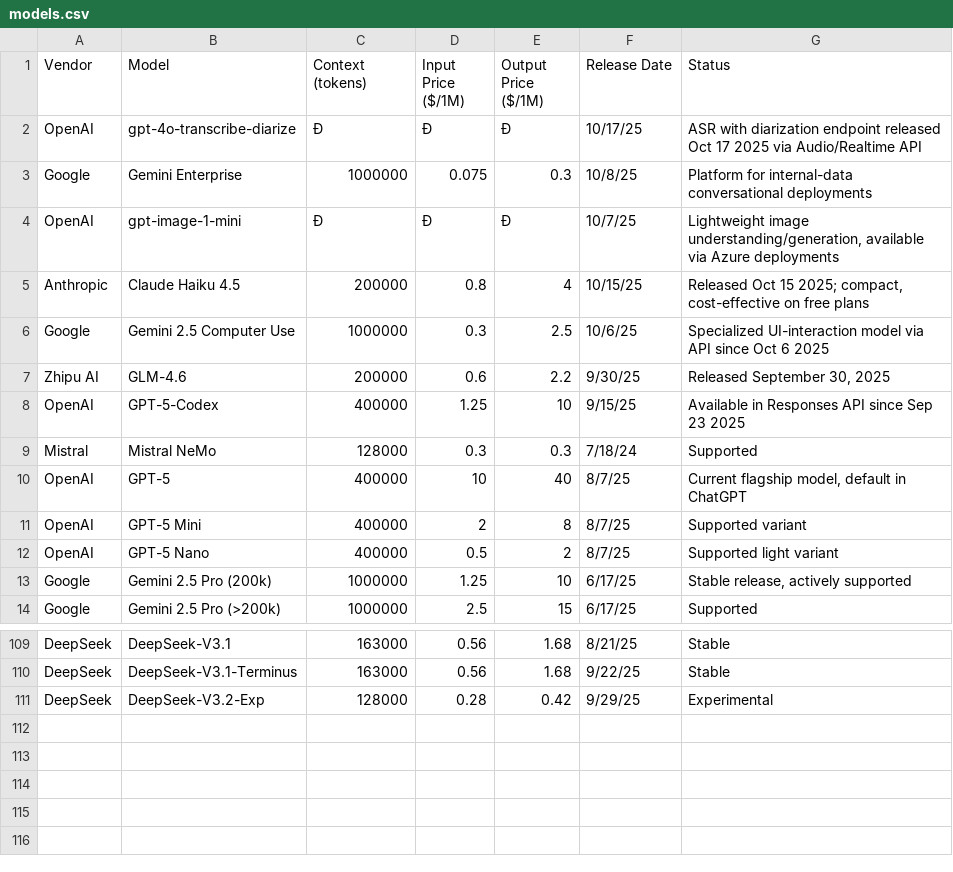
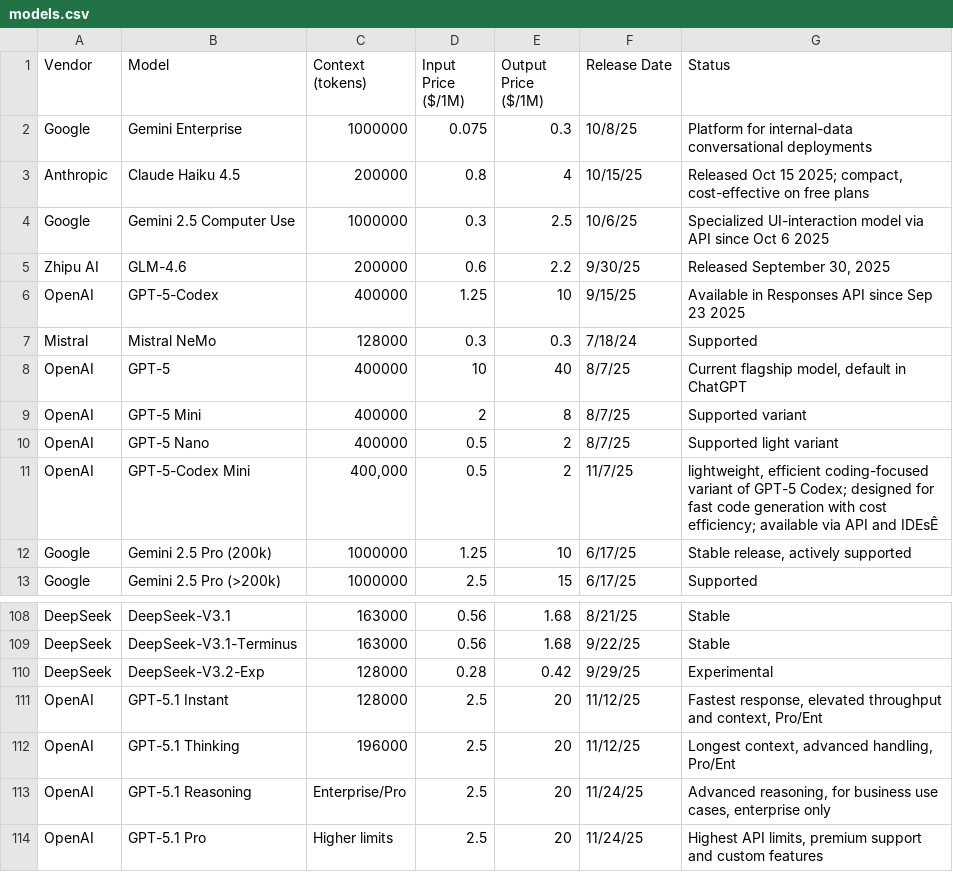
Before and after one commit to adithyadaine/AI-Model-Price-Comparison, a CSV file: models.csv, drawn as a sheet; only a part is shown, gaps mark what is left out.

Commit message:
Update models.csv to remove deprecated OpenAI models and add new GPT-5.1 variants.

```diff
--- a/models.csv
+++ b/models.csv
@@ -1,5 +1,3 @@
 Vendor,Model,Context (tokens),Input Price ($/1M),Output Price ($/1M),Release Date,Status
-OpenAI,gpt-4o-transcribe-diarize,Ð,Ð,Ð,10/17/25,ASR with diarization endpoint released Oct 17 2025 via Audio/Realtime API
 Google,Gemini Enterprise,1000000,0.075,0.3,10/8/25,Platform for internal-data conversational deployments
-OpenAI,gpt-image-1-mini,Ð,Ð,Ð,10/7/25,"Lightweight image understanding/generation, available via Azure deployments"
 Anthropic,Claude Haiku 4.5,200000,0.8,4,10/15/25,"Released Oct 15 2025; compact, cost-effective on free plans"
@@ -12,2 +10,3 @@ OpenAI,GPT-5 Mini,400000,2,8,8/7/25,Supported variant
 OpenAI,GPT-5 Nano,400000,0.5,2,8/7/25,Supported light variant
+OpenAI,GPT-5-Codex Mini,"400,000",0.5,2,11/7/25,"lightweight, efficient coding-focused variant of GPT-5 Codex; designed for fast code generation with cost efficiency; available via API and IDEsÊ"
 Google,Gemini 2.5 Pro (200k),1000000,1.25,10,6/17/25,"Stable release, actively supported"
@@ -111 +110,5 @@ DeepSeek,DeepSeek-V3.1-Terminus,163000,0.56,1.68,9/22/25,Stable
 DeepSeek,DeepSeek-V3.2-Exp,128000,0.28,0.42,9/29/25,Experimental
+OpenAI,GPT-5.1 Instant,128000,2.5,20,11/12/25,"Fastest response, elevated throughput and context, Pro/Ent"
+OpenAI,GPT-5.1 Thinking,196000,2.5,20,11/12/25,"Longest context, advanced handling, Pro/Ent"
+OpenAI,GPT-5.1 Reasoning,Enterprise/Pro,2.5,20,11/24/25,"Advanced reasoning, for business use cases, enterprise only"
+OpenAI,GPT-5.1 Pro,Higher limits,2.5,20,11/24/25,"Highest API limits, premium support and custom features"
```
